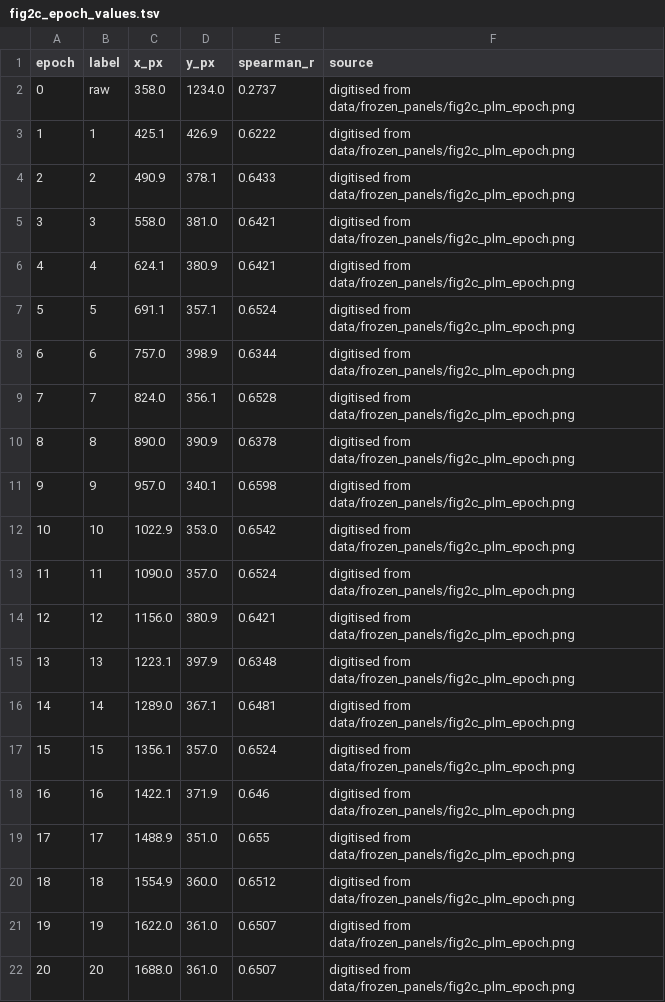
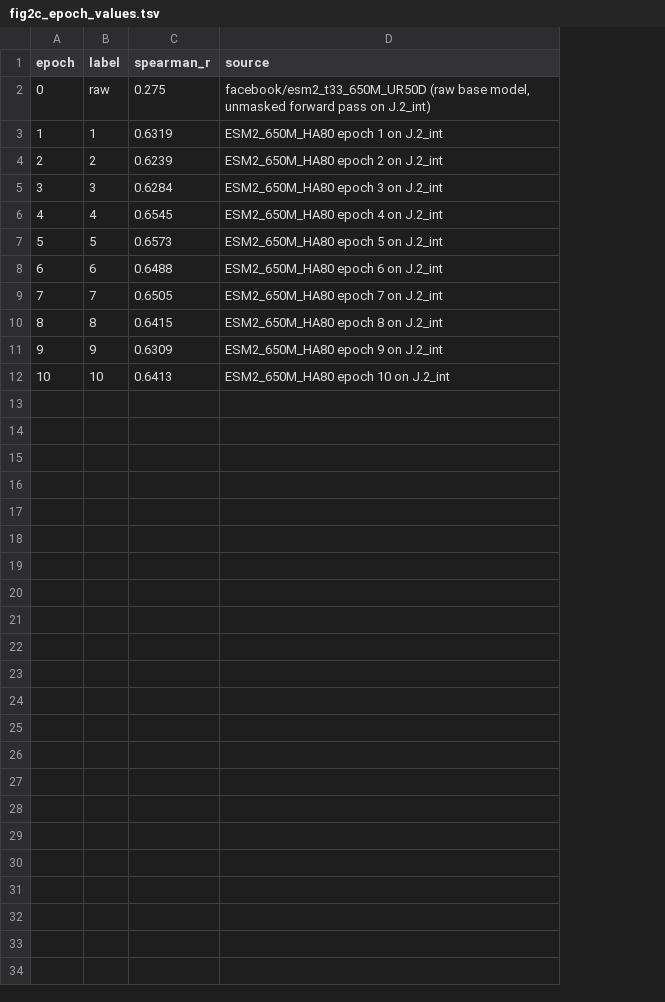
Before and after one commit to omaclean/PLM_mutational_accessibility, a TSV file: data/frozen_panels/fig2c_epoch_values.tsv, drawn as a sheet; removed rows and columns are numbered as before the commit, all else as after; the diff names each change by its address in the sheet, - before the commit and + after, or states it on an @@ line.

Commit message:
spearman rho symbol explicit in more places

```diff
--- a/data/frozen_panels/fig2c_epoch_values.tsv
+++ b/data/frozen_panels/fig2c_epoch_values.tsv
-column C (x_px), rows 2-12: 358.0 | 425.1 | 490.9 | 558.0 | 624.1 | 691.1 | 757.0 | 824.0 | 890.0 | 957.0 | 1022.9
-column D (y_px), rows 2-12: 1234.0 | 426.9 | 378.1 | 381.0 | 380.9 | 357.1 | 398.9 | 356.1 | 390.9 | 340.1 | 353.0
-C2 (spearman_r): 0.2737
+C2 (spearman_r): 0.275
-D2 (source): digitised from data/frozen_panels/fig2c_plm_epoch.png
+D2 (source): facebook/esm2_t33_650M_UR50D (raw base model, unmasked forward pass on J.2_int)
-C3 (spearman_r): 0.6222
+C3 (spearman_r): 0.6319
-D3 (source): digitised from data/frozen_panels/fig2c_plm_epoch.png
+D3 (source): ESM2_650M_HA80 epoch 1 on J.2_int
-C4 (spearman_r): 0.6433
+C4 (spearman_r): 0.6239
-D4 (source): digitised from data/frozen_panels/fig2c_plm_epoch.png
+D4 (source): ESM2_650M_HA80 epoch 2 on J.2_int
-C5 (spearman_r): 0.6421
+C5 (spearman_r): 0.6284
-D5 (source): digitised from data/frozen_panels/fig2c_plm_epoch.png
+D5 (source): ESM2_650M_HA80 epoch 3 on J.2_int
-C6 (spearman_r): 0.6421
+C6 (spearman_r): 0.6545
-D6 (source): digitised from data/frozen_panels/fig2c_plm_epoch.png
+D6 (source): ESM2_650M_HA80 epoch 4 on J.2_int
-C7 (spearman_r): 0.6524
+C7 (spearman_r): 0.6573
-D7 (source): digitised from data/frozen_panels/fig2c_plm_epoch.png
+D7 (source): ESM2_650M_HA80 epoch 5 on J.2_int
-C8 (spearman_r): 0.6344
+C8 (spearman_r): 0.6488
-D8 (source): digitised from data/frozen_panels/fig2c_plm_epoch.png
+D8 (source): ESM2_650M_HA80 epoch 6 on J.2_int
-C9 (spearman_r): 0.6528
+C9 (spearman_r): 0.6505
-D9 (source): digitised from data/frozen_panels/fig2c_plm_epoch.png
+D9 (source): ESM2_650M_HA80 epoch 7 on J.2_int
-C10 (spearman_r): 0.6378
+C10 (spearman_r): 0.6415
-D10 (source): digitised from data/frozen_panels/fig2c_plm_epoch.png
+D10 (source): ESM2_650M_HA80 epoch 8 on J.2_int
-C11 (spearman_r): 0.6598
+C11 (spearman_r): 0.6309
-D11 (source): digitised from data/frozen_panels/fig2c_plm_epoch.png
+D11 (source): ESM2_650M_HA80 epoch 9 on J.2_int
-C12 (spearman_r): 0.6542
+C12 (spearman_r): 0.6413
-D12 (source): digitised from data/frozen_panels/fig2c_plm_epoch.png
+D12 (source): ESM2_650M_HA80 epoch 10 on J.2_int
-row 13: 11 | 11 | 1090.0 | 357.0 | 0.6524 | digitised from data/frozen_panels/fig2c_plm_epoch.png
-row 14: 12 | 12 | 1156.0 | 380.9 | 0.6421 | digitised from data/frozen_panels/fig2c_plm_epoch.png
-row 15: 13 | 13 | 1223.1 | 397.9 | 0.6348 | digitised from data/frozen_panels/fig2c_plm_epoch.png
-row 16: 14 | 14 | 1289.0 | 367.1 | 0.6481 | digitised from data/frozen_panels/fig2c_plm_epoch.png
-row 17: 15 | 15 | 1356.1 | 357.0 | 0.6524 | digitised from data/frozen_panels/fig2c_plm_epoch.png
-row 18: 16 | 16 | 1422.1 | 371.9 | 0.646 | digitised from data/frozen_panels/fig2c_plm_epoch.png
-row 19: 17 | 17 | 1488.9 | 351.0 | 0.655 | digitised from data/frozen_panels/fig2c_plm_epoch.png
-row 20: 18 | 18 | 1554.9 | 360.0 | 0.6512 | digitised from data/frozen_panels/fig2c_plm_epoch.png
-row 21: 19 | 19 | 1622.0 | 361.0 | 0.6507 | digitised from data/frozen_panels/fig2c_plm_epoch.png
-row 22: 20 | 20 | 1688.0 | 361.0 | 0.6507 | digitised from data/frozen_panels/fig2c_plm_epoch.png
```
Also changed, not shown: output/fig02c_epoch_panel_values.tsv, 51 other files.
